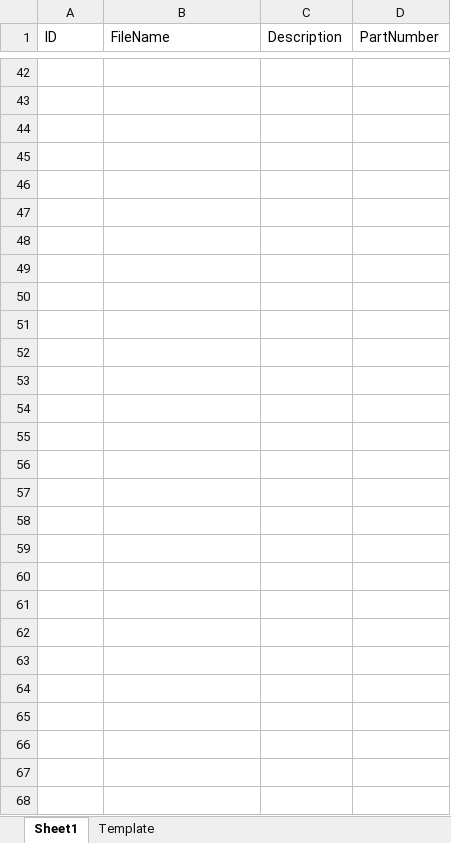
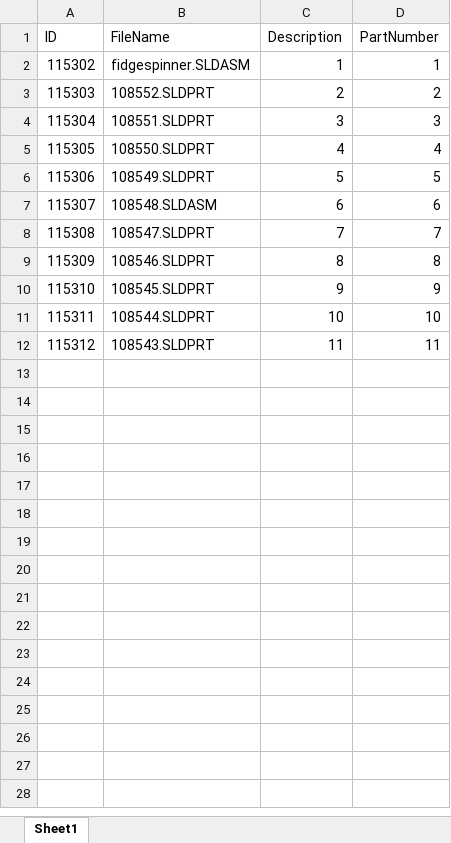
Before and after one commit to BlueByteSystemsInc/SOLIDWORKSVBAMacros, an Excel workbook: docs/images/masseditfilesdatacardfromexcel.xlsm, sheet Sheet1, drawn as a sheet; only a part is shown, gaps mark what is left out; values as stored, in another font and other column widths than the file's, no borders; removed rows and columns are numbered as before the commit, all else as after; the diff covers the shown part only; the diff names each change by its address in the sheet, - before the commit and + after, or states it on an @@ line.

```diff
--- a/docs/images/masseditfilesdatacardfromexcel.xlsm (sheet Sheet1)
+++ b/docs/images/masseditfilesdatacardfromexcel.xlsm (sheet Sheet1)
-sheet tab: Template
-row 2: (empty)
+row 2: 115302 | fidgespinner.SLDASM | 1 | 1
-row 3: (empty)
+row 3: 115303 | 108552.SLDPRT | 2 | 2
-row 4: (empty)
+row 4: 115304 | 108551.SLDPRT | 3 | 3
-row 5: (empty)
+row 5: 115305 | 108550.SLDPRT | 4 | 4
-row 6: (empty)
+row 6: 115306 | 108549.SLDPRT | 5 | 5
-row 7: (empty)
+row 7: 115307 | 108548.SLDASM | 6 | 6
-row 8: (empty)
+row 8: 115308 | 108547.SLDPRT | 7 | 7
-row 9: (empty)
+row 9: 115309 | 108546.SLDPRT | 8 | 8
-row 10: (empty)
+row 10: 115310 | 108545.SLDPRT | 9 | 9
-row 11: (empty)
+row 11: 115311 | 108544.SLDPRT | 10 | 10
-row 12: (empty)
+row 12: 115312 | 108543.SLDPRT | 11 | 11
-row 53: (empty)
-row 54: (empty)
-row 55: (empty)
-row 56: (empty)
-row 57: (empty)
-row 58: (empty)
-row 59: (empty)
-row 60: (empty)
-row 61: (empty)
-row 62: (empty)
-row 63: (empty)
-row 64: (empty)
-row 65: (empty)
-row 66: (empty)
-row 67: (empty)
-row 68: (empty)
```
Also changed, not shown: 52 removed rows elsewhere in this sheet, images/masseditfilesdatacardfromexcel.xlsm, 5 other files.
